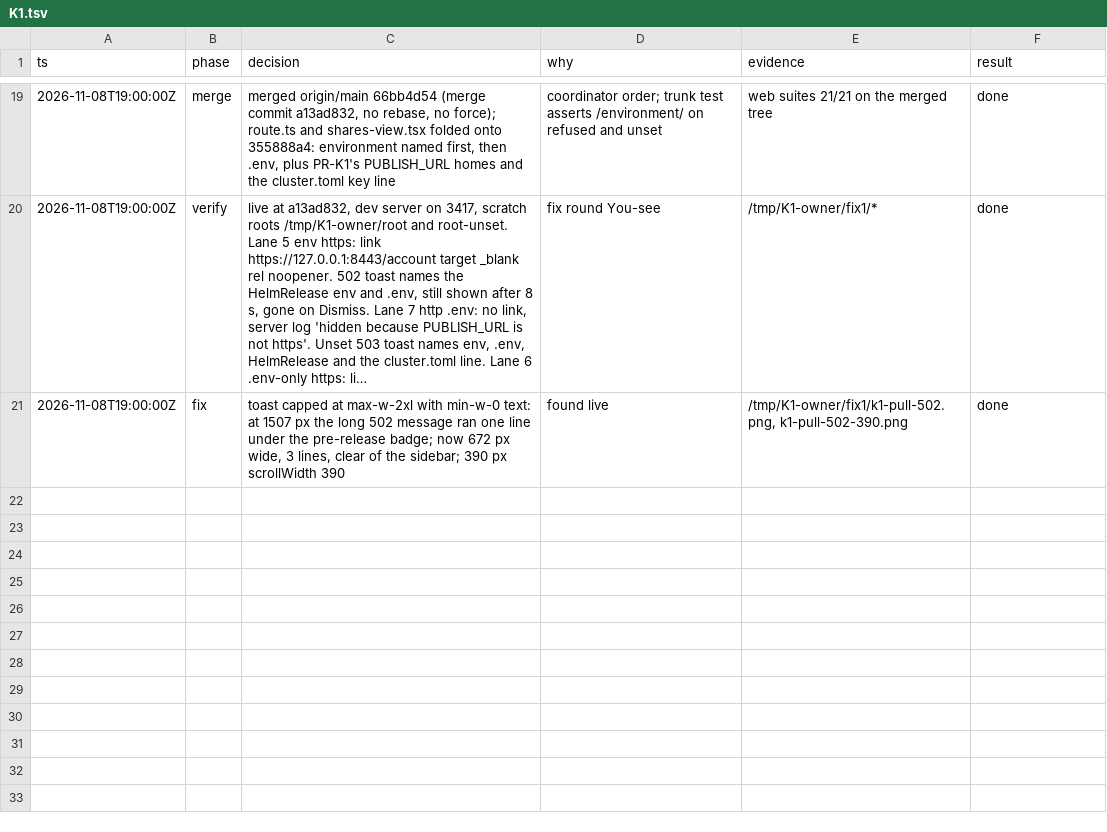
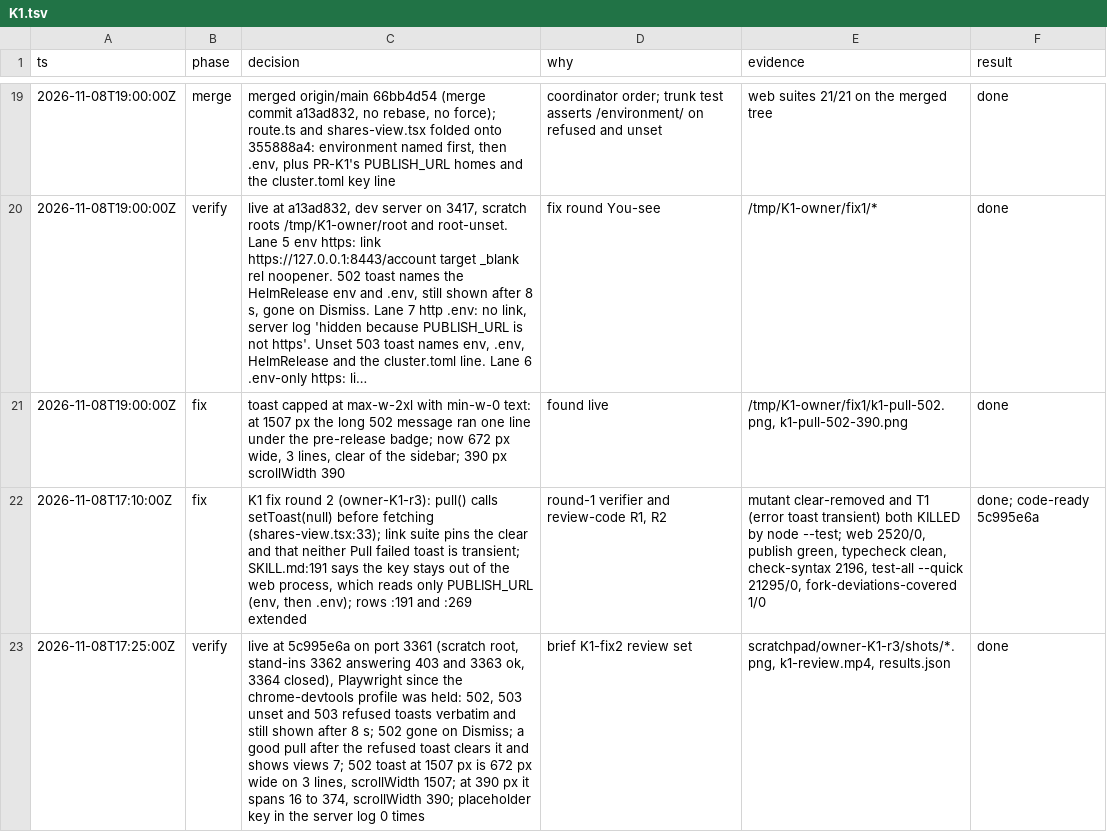
Before and after one commit to jrmatherly/career-ops, a TSV file: docs/superpowers/research/2026-11-08-scan-automation-and-platform/owners/K1.tsv, drawn as a sheet; only a part is shown, gaps mark what is left out; long unchanged cells end in …; the diff names each change by its address in the sheet, - before the commit and + after, or states it on an @@ line.

```diff
--- a/docs/superpowers/research/2026-11-08-scan-automation-and-platform/owners/K1.tsv
+++ b/docs/superpowers/research/2026-11-08-scan-automation-and-platform/owners/K1.tsv
+row 22: 2026-11-08T17:10:00Z | fix | K1 fix round 2 (owner-K1-r3): pull() calls setToast(null) before fetching (shares-view.tsx:33); link suite pins the clear and that neither Pull failed toast is transient; SKILL.md:191 says the key stays out of the web process, which reads only PUBLISH_URL (env, then .env); rows :191 and :269 extended | round-1 verifier and review-code R1, R2 | mutant clear-removed and T1 (error toast transient) both KILLED by node --test; web 2520/0, publish green, typecheck clean, check-syntax 2196, test-all --quick 21295/0, fork-deviations-covered 1/0 | done; code-ready 5c995e6a
+row 23: 2026-11-08T17:25:00Z | verify | live at 5c995e6a on port 3361 (scratch root, stand-ins 3362 answering 403 and 3363 ok, 3364 closed), Playwright since the chrome-devtools profile was held: 502, 503 unset and 503 refused toasts verbatim and still shown after 8 s; 502 gone on Dismiss; a good pull after the refused toast clears it and shows views 7; 502 toast at 1507 px is 672 px wide on 3 lines, scrollWidth 1507; at 390 px it spans 16 to 374, scrollWidth 390; placeholder key in the server log 0 times | brief K1-fix2 review set | scratchpad/owner-K1-r3/shots/*.png, k1-review.mp4, results.json | done
```
